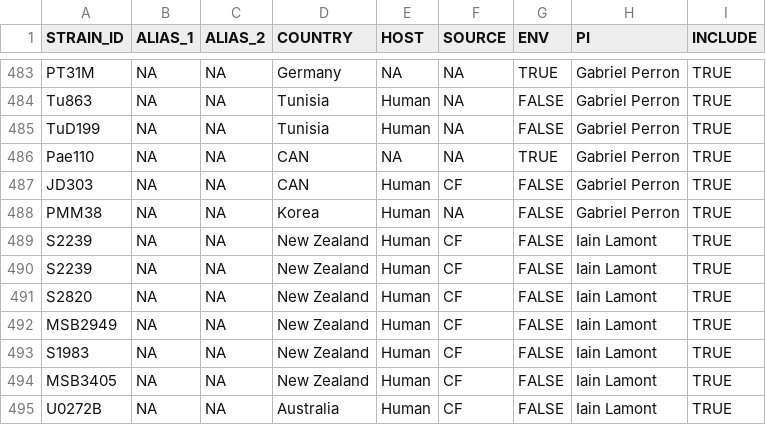
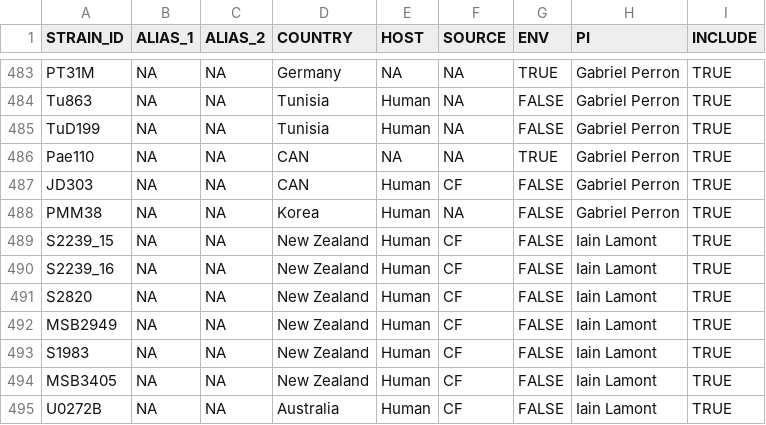
Before and after one commit to SPDiggleLab/QSFrequency2022, a TSV file: INPUT/strain_meta.tsv, drawn as a sheet; only a part is shown, gaps mark what is left out; the diff names each change by its address in the sheet, - before the commit and + after, or states it on an @@ line.

```diff
--- a/INPUT/strain_meta.tsv
+++ b/INPUT/strain_meta.tsv
-A489 (STRAIN_ID): S2239
+A489 (STRAIN_ID): S2239_15
-A490 (STRAIN_ID): S2239
+A490 (STRAIN_ID): S2239_16
```
Also changed, not shown: 1 other file.
